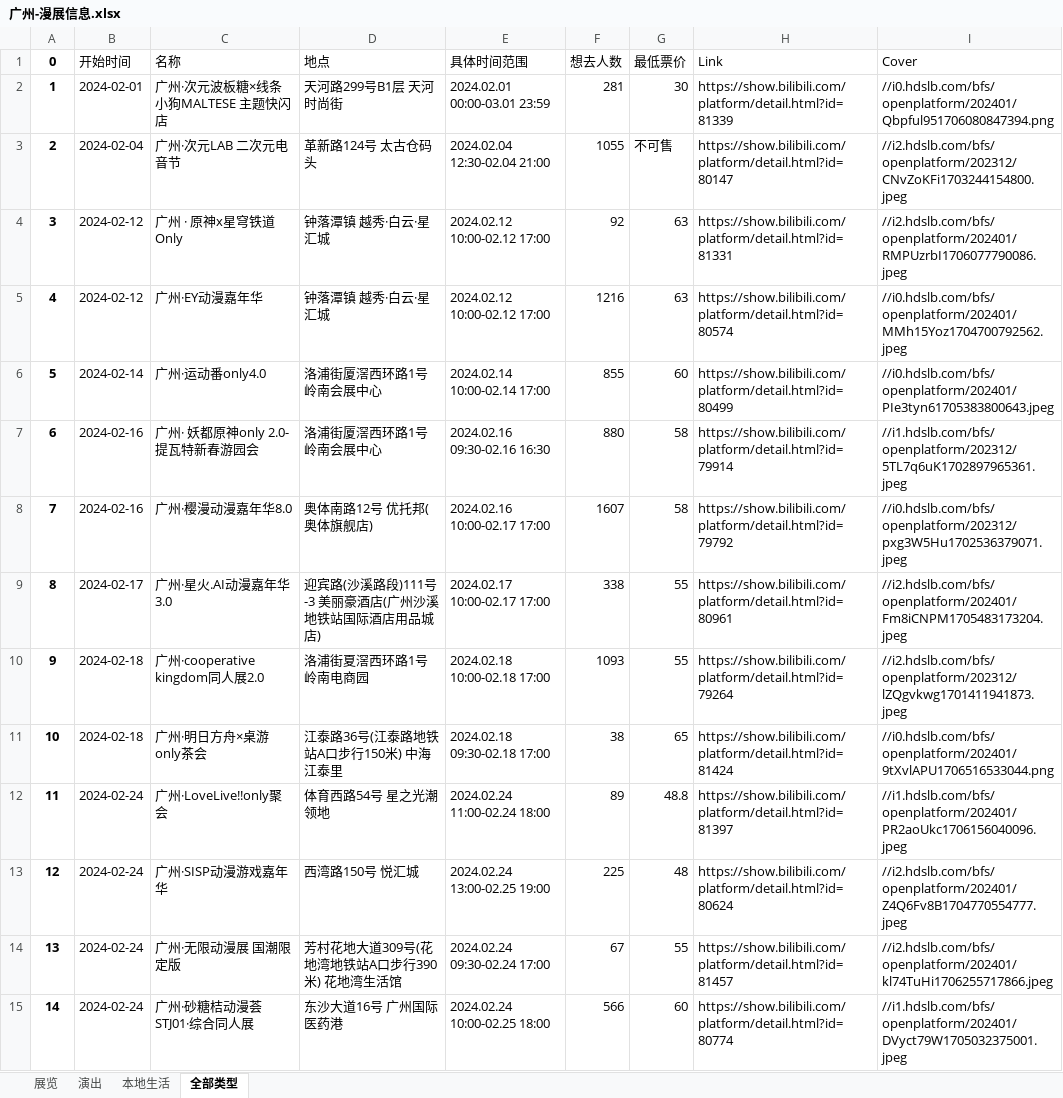
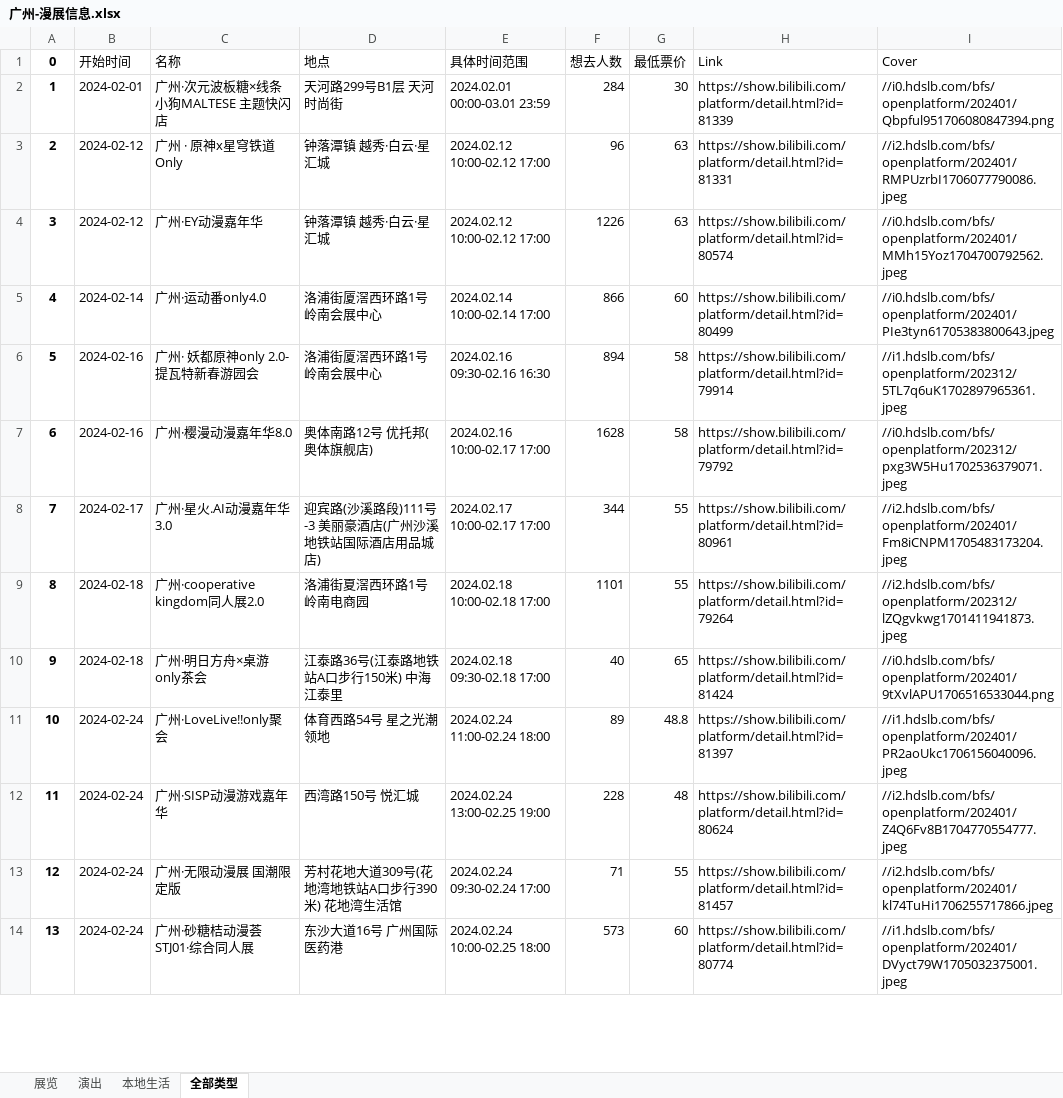
Before and after one commit to liuly0322/BilibiliAnimationExhibitionInformationCollection, an Excel workbook: 广州-漫展信息.xlsx, sheet 全部类型, drawn as a sheet; only a part is shown; values as stored, in another font and other column widths than the file's, no borders; removed rows and columns are numbered as before the commit, all else as after; the diff covers the shown part only; the diff names each change by its address in the sheet, - before the commit and + after, or states it on an @@ line.

```diff
--- a/广州-漫展信息.xlsx (sheet 全部类型)
+++ b/广州-漫展信息.xlsx (sheet 全部类型)
-F2 (想去人数): 281
+F2 (想去人数): 284
-row 3: 2 | 2024-02-04 | 广州·次元LAB 二次元电音节 | 革新路124号 太古仓码头 | 2024.02.04 12:30-02.04 21:00 | 1055 | 不可售 | https://show.bilibili.com/platform/detail.html?id=80147 | //i2.hdslb.com/bfs/openplatform/202312/CNvZoKFi1703244154800.jpeg
@@ column A (0) renumbered from row 3 down @@
-F3 (想去人数): 92
+F3 (想去人数): 96
-F4 (想去人数): 1216
+F4 (想去人数): 1226
-F5 (想去人数): 855
+F5 (想去人数): 866
-F6 (想去人数): 880
+F6 (想去人数): 894
-F7 (想去人数): 1607
+F7 (想去人数): 1628
-F8 (想去人数): 338
+F8 (想去人数): 344
-F9 (想去人数): 1093
+F9 (想去人数): 1101
-F10 (想去人数): 38
+F10 (想去人数): 40
-F12 (想去人数): 225
+F12 (想去人数): 228
-F13 (想去人数): 67
+F13 (想去人数): 71
-F14 (想去人数): 566
+F14 (想去人数): 573
```
Also changed, not shown: 21 edited cells elsewhere in this sheet, sheet 展览, sheet 演出, sheet 本地生活, 上海-漫展信息.xlsx, 北京-漫展信息.xlsx, 16 other files.
